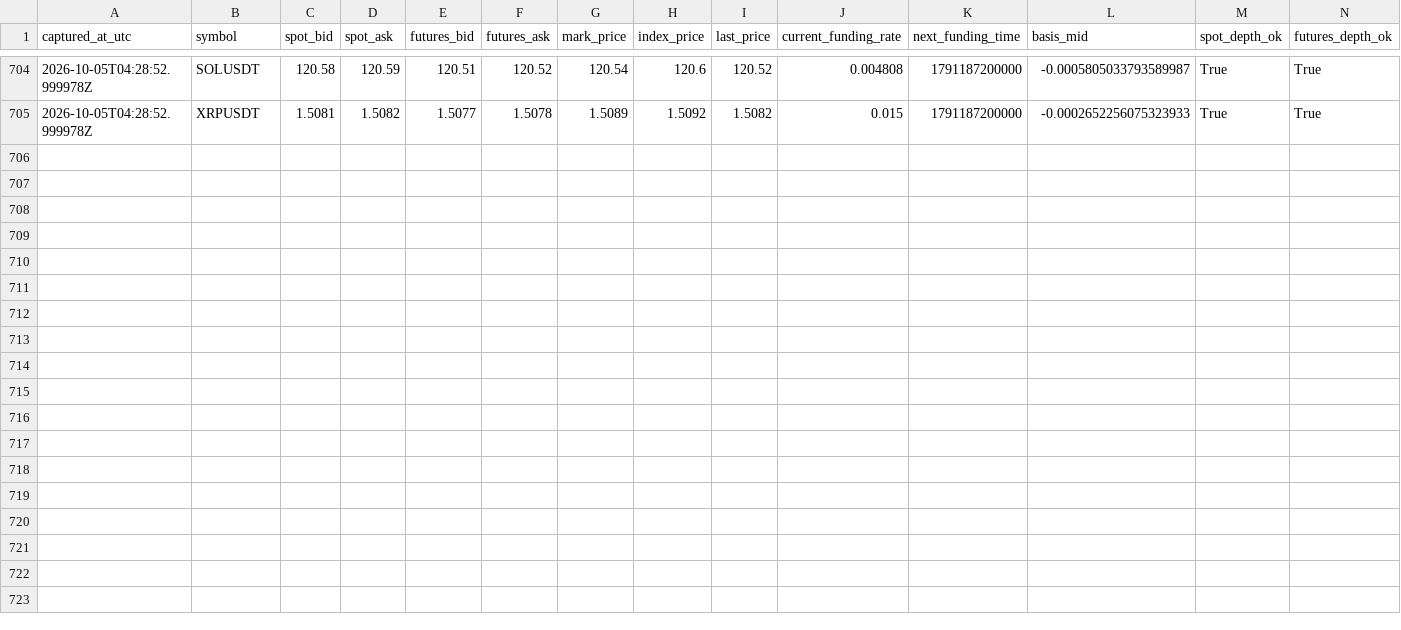
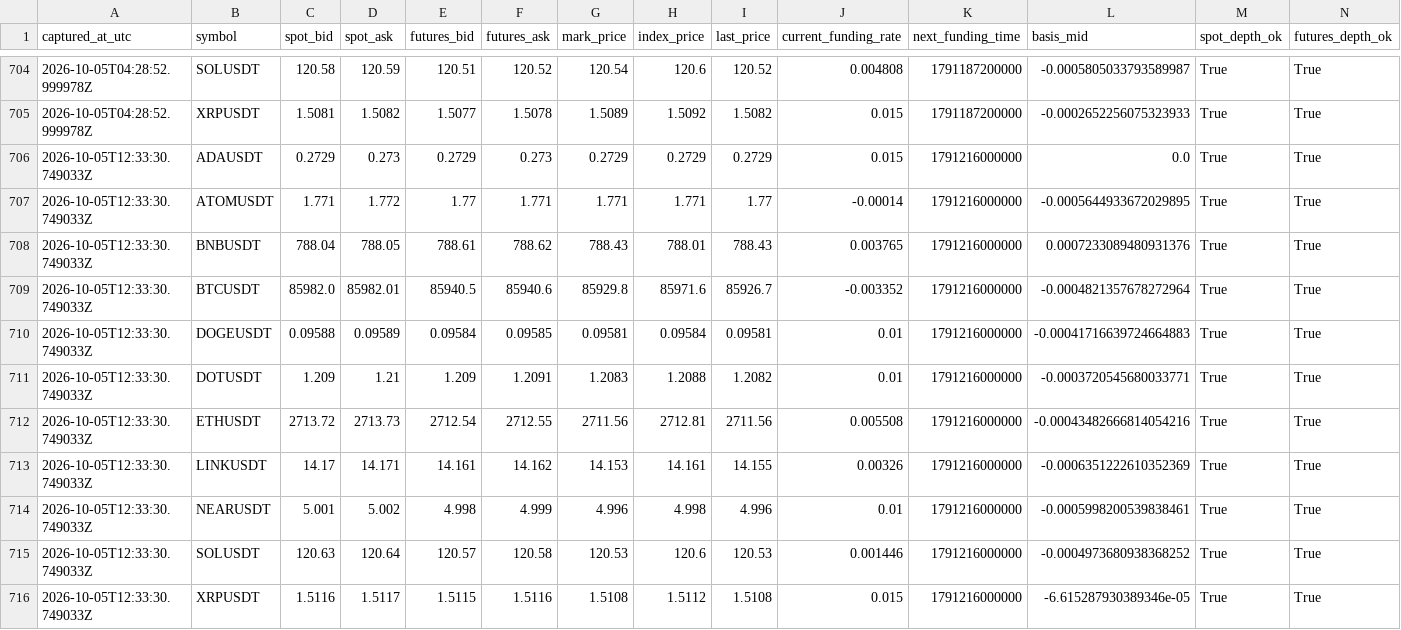
Before and after one commit to sirbob1998-eng/bitunix-paper-test, a CSV file: paper_test/market_snapshots.csv, drawn as a sheet; only a part is shown, gaps mark what is left out; rows hold the shown columns only; the diff names each change by its address in the sheet, - before the commit and + after, or states it on an @@ line.

```diff
--- a/paper_test/market_snapshots.csv
+++ b/paper_test/market_snapshots.csv
+row 706: 2026-10-05T12:33:30.749033Z | ADAUSDT | 0.2729 | 0.273 | 0.2729 | 0.273 | 0.2729 | 0.2729 | 0.2729 | 0.015 | 1791216000000 | 0.0 | True | True
+row 707: 2026-10-05T12:33:30.749033Z | ATOMUSDT | 1.771 | 1.772 | 1.77 | 1.771 | 1.771 | 1.771 | 1.77 | -0.00014 | 1791216000000 | -0.0005644933672029895 | True | True
+row 708: 2026-10-05T12:33:30.749033Z | BNBUSDT | 788.04 | 788.05 | 788.61 | 788.62 | 788.43 | 788.01 | 788.43 | 0.003765 | 1791216000000 | 0.0007233089480931376 | True | True
+row 709: 2026-10-05T12:33:30.749033Z | BTCUSDT | 85982.0 | 85982.01 | 85940.5 | 85940.6 | 85929.8 | 85971.6 | 85926.7 | -0.003352 | 1791216000000 | -0.0004821357678272964 | True | True
+row 710: 2026-10-05T12:33:30.749033Z | DOGEUSDT | 0.09588 | 0.09589 | 0.09584 | 0.09585 | 0.09581 | 0.09584 | 0.09581 | 0.01 | 1791216000000 | -0.00041716639724664883 | True | True
+row 711: 2026-10-05T12:33:30.749033Z | DOTUSDT | 1.209 | 1.21 | 1.209 | 1.2091 | 1.2083 | 1.2088 | 1.2082 | 0.01 | 1791216000000 | -0.0003720545680033771 | True | True
+row 712: 2026-10-05T12:33:30.749033Z | ETHUSDT | 2713.72 | 2713.73 | 2712.54 | 2712.55 | 2711.56 | 2712.81 | 2711.56 | 0.005508 | 1791216000000 | -0.00043482666814054216 | True | True
+row 713: 2026-10-05T12:33:30.749033Z | LINKUSDT | 14.17 | 14.171 | 14.161 | 14.162 | 14.153 | 14.161 | 14.155 | 0.00326 | 1791216000000 | -0.0006351222610352369 | True | True
+row 714: 2026-10-05T12:33:30.749033Z | NEARUSDT | 5.001 | 5.002 | 4.998 | 4.999 | 4.996 | 4.998 | 4.996 | 0.01 | 1791216000000 | -0.0005998200539838461 | True | True
+row 715: 2026-10-05T12:33:30.749033Z | SOLUSDT | 120.63 | 120.64 | 120.57 | 120.58 | 120.53 | 120.6 | 120.53 | 0.001446 | 1791216000000 | -0.0004973680938368252 | True | True
+row 716: 2026-10-05T12:33:30.749033Z | XRPUSDT | 1.5116 | 1.5117 | 1.5115 | 1.5116 | 1.5108 | 1.5112 | 1.5108 | 0.015 | 1791216000000 | -6.615287930389346e-05 | True | True
```
Also changed, not shown: paper_test/funding.csv, paper_test/snapshots.csv, 1 other file.
